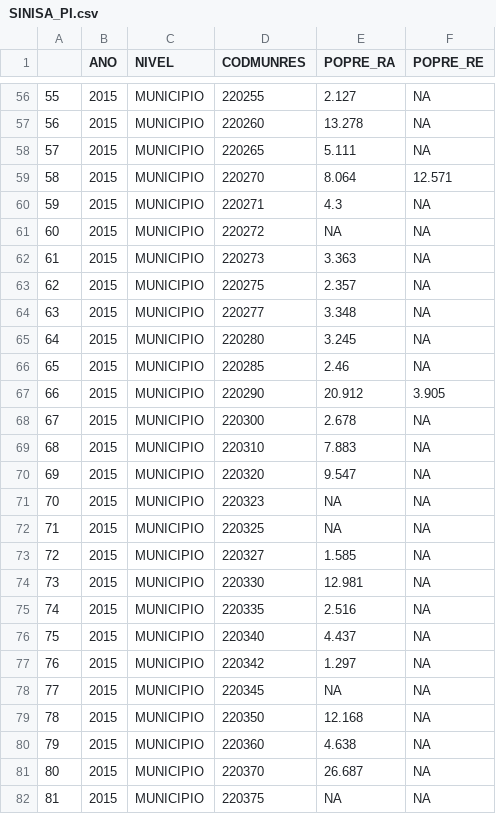
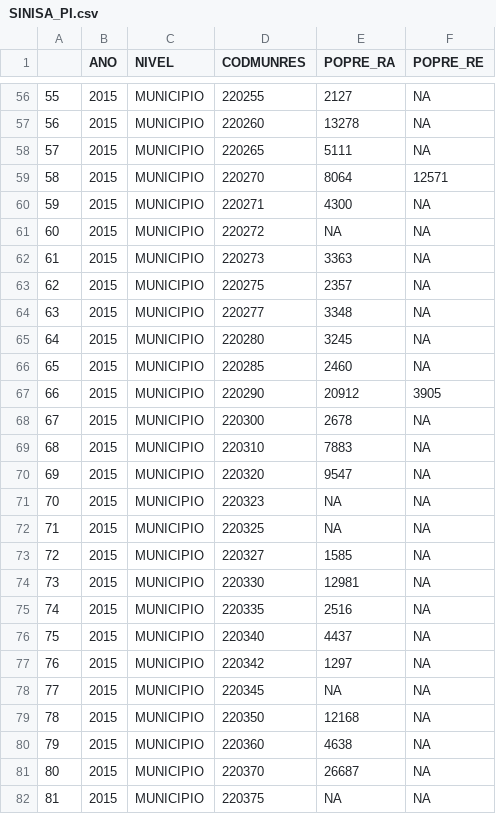
Before and after one commit to negugu/Extensao, a CSV file: SINISA_PI.csv, drawn as a sheet; only a part is shown, gaps mark what is left out; the diff covers the shown part only.

```diff
--- a/SINISA_PI.csv
+++ b/SINISA_PI.csv
@@ -56,27 +56,27 @@
-"55",2015,"MUNICIPIO",220255,2.127,NA
-"56",2015,"MUNICIPIO",220260,13.278,NA
-"57",2015,"MUNICIPIO",220265,5.111,NA
-"58",2015,"MUNICIPIO",220270,8.064,12.571
-"59",2015,"MUNICIPIO",220271,4.3,NA
+"55",2015,"MUNICIPIO",220255,2127,NA
+"56",2015,"MUNICIPIO",220260,13278,NA
+"57",2015,"MUNICIPIO",220265,5111,NA
+"58",2015,"MUNICIPIO",220270,8064,12571
+"59",2015,"MUNICIPIO",220271,4300,NA
 "60",2015,"MUNICIPIO",220272,NA,NA
-"61",2015,"MUNICIPIO",220273,3.363,NA
-"62",2015,"MUNICIPIO",220275,2.357,NA
-"63",2015,"MUNICIPIO",220277,3.348,NA
-"64",2015,"MUNICIPIO",220280,3.245,NA
-"65",2015,"MUNICIPIO",220285,2.46,NA
-"66",2015,"MUNICIPIO",220290,20.912,3.905
-"67",2015,"MUNICIPIO",220300,2.678,NA
-"68",2015,"MUNICIPIO",220310,7.883,NA
-"69",2015,"MUNICIPIO",220320,9.547,NA
+"61",2015,"MUNICIPIO",220273,3363,NA
+"62",2015,"MUNICIPIO",220275,2357,NA
+"63",2015,"MUNICIPIO",220277,3348,NA
+"64",2015,"MUNICIPIO",220280,3245,NA
+"65",2015,"MUNICIPIO",220285,2460,NA
+"66",2015,"MUNICIPIO",220290,20912,3905
+"67",2015,"MUNICIPIO",220300,2678,NA
+"68",2015,"MUNICIPIO",220310,7883,NA
+"69",2015,"MUNICIPIO",220320,9547,NA
 "70",2015,"MUNICIPIO",220323,NA,NA
 "71",2015,"MUNICIPIO",220325,NA,NA
-"72",2015,"MUNICIPIO",220327,1.585,NA
-"73",2015,"MUNICIPIO",220330,12.981,NA
-"74",2015,"MUNICIPIO",220335,2.516,NA
-"75",2015,"MUNICIPIO",220340,4.437,NA
-"76",2015,"MUNICIPIO",220342,1.297,NA
+"72",2015,"MUNICIPIO",220327,1585,NA
+"73",2015,"MUNICIPIO",220330,12981,NA
+"74",2015,"MUNICIPIO",220335,2516,NA
+"75",2015,"MUNICIPIO",220340,4437,NA
+"76",2015,"MUNICIPIO",220342,1297,NA
 "77",2015,"MUNICIPIO",220345,NA,NA
-"78",2015,"MUNICIPIO",220350,12.168,NA
-"79",2015,"MUNICIPIO",220360,4.638,NA
-"80",2015,"MUNICIPIO",220370,26.687,NA
+"78",2015,"MUNICIPIO",220350,12168,NA
+"79",2015,"MUNICIPIO",220360,4638,NA
+"80",2015,"MUNICIPIO",220370,26687,NA
 "81",2015,"MUNICIPIO",220375,NA,NA
```
Also changed, not shown: 161 edited cells elsewhere in this file, BDEM_PI_2015.csv, DA_PI.csv.
